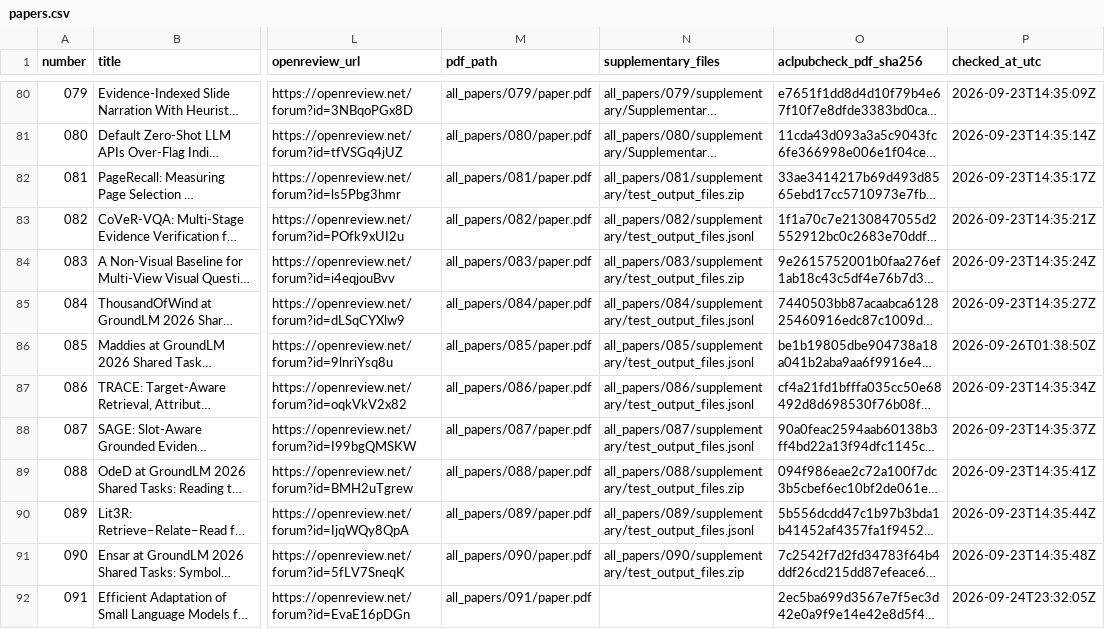
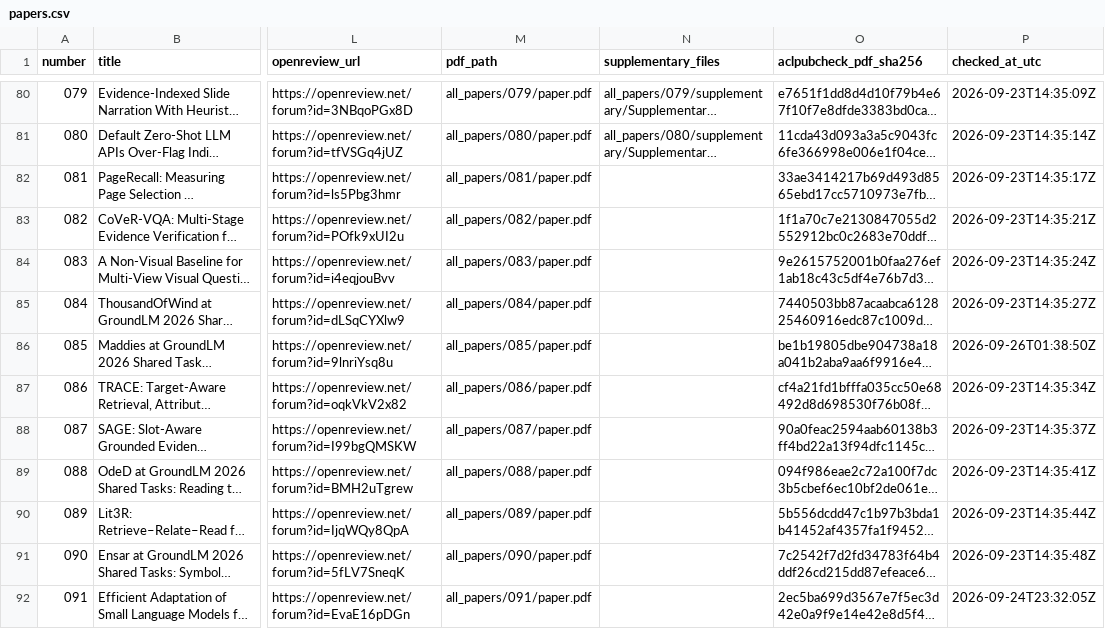
Before and after one commit to groundlm/GroundLM26_Papers, a CSV file: papers.csv, drawn as a sheet; only a part is shown, gaps mark what is left out; long unchanged cells end in …; the diff names each change by its address in the sheet, - before the commit and + after, or states it on an @@ line.

Commit message:
remove test outputs

```diff
--- a/papers.csv
+++ b/papers.csv
-N82 (supplementary_files): all_papers/081/supplementary/test_output_files.zip
+N82 (supplementary_files): (empty)
-N83 (supplementary_files): all_papers/082/supplementary/test_output_files.jsonl
+N83 (supplementary_files): (empty)
-N84 (supplementary_files): all_papers/083/supplementary/test_output_files.zip
+N84 (supplementary_files): (empty)
-N85 (supplementary_files): all_papers/084/supplementary/test_output_files.jsonl
+N85 (supplementary_files): (empty)
-N86 (supplementary_files): all_papers/085/supplementary/test_output_files.jsonl
+N86 (supplementary_files): (empty)
-N87 (supplementary_files): all_papers/086/supplementary/test_output_files.jsonl
+N87 (supplementary_files): (empty)
-N88 (supplementary_files): all_papers/087/supplementary/test_output_files.jsonl
+N88 (supplementary_files): (empty)
-N89 (supplementary_files): all_papers/088/supplementary/test_output_files.zip
+N89 (supplementary_files): (empty)
-N90 (supplementary_files): all_papers/089/supplementary/test_output_files.jsonl
+N90 (supplementary_files): (empty)
-N91 (supplementary_files): all_papers/090/supplementary/test_output_files.zip
+N91 (supplementary_files): (empty)
```
